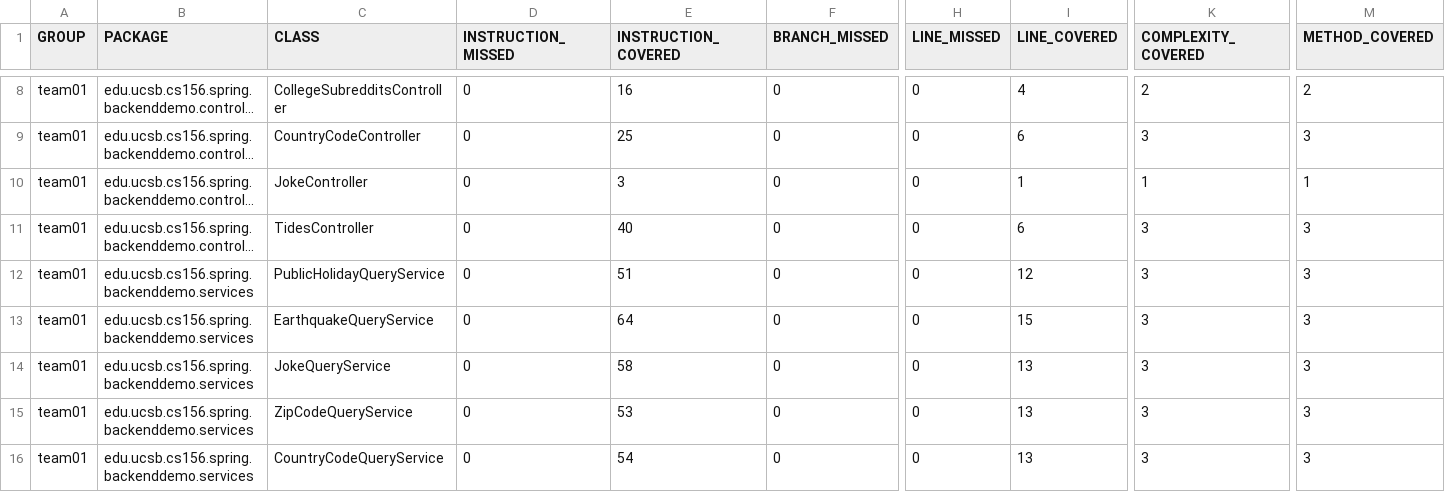
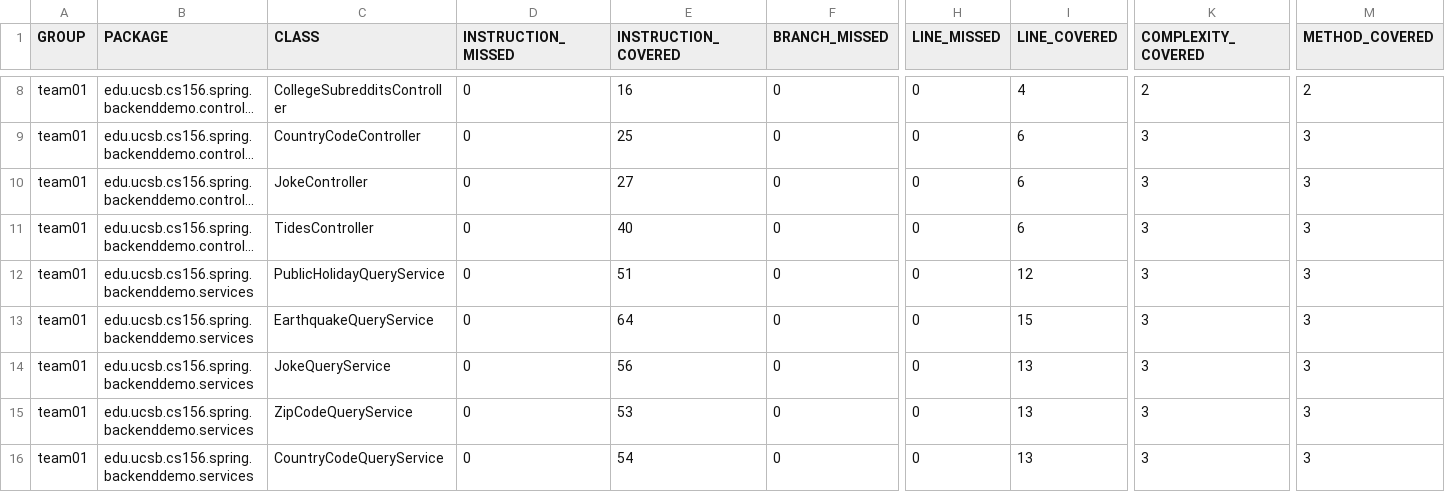
Before and after one commit to ucsb-cs156-s24/team01-s24-4pm-2, a CSV file: jacoco/jacoco.csv, drawn as a sheet; only a part is shown, gaps mark what is left out; long unchanged cells end in …; the diff names each change by its address in the sheet, - before the commit and + after, or states it on an @@ line.

```diff
--- a/jacoco/jacoco.csv
+++ b/jacoco/jacoco.csv
-E10 (INSTRUCTION_COVERED): 3
+E10 (INSTRUCTION_COVERED): 27
-I10 (LINE_COVERED): 1
+I10 (LINE_COVERED): 6
-K10 (COMPLEXITY_COVERED): 1
+K10 (COMPLEXITY_COVERED): 3
-M10 (METHOD_COVERED): 1
+M10 (METHOD_COVERED): 3
-E14 (INSTRUCTION_COVERED): 58
+E14 (INSTRUCTION_COVERED): 56
```
Also changed, not shown: 11 other files.
